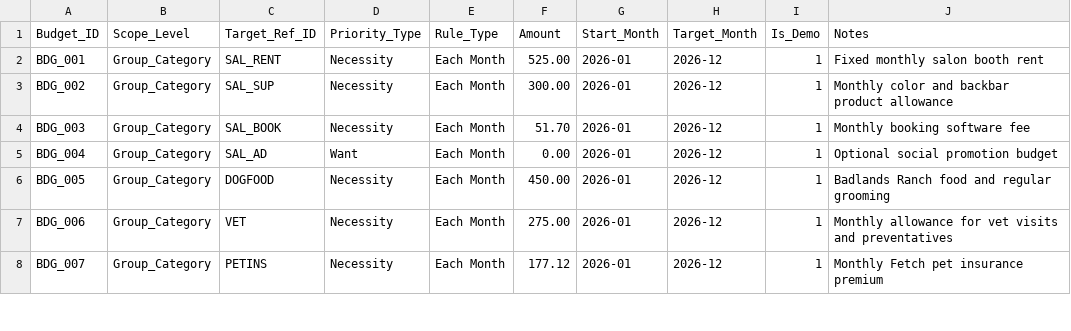
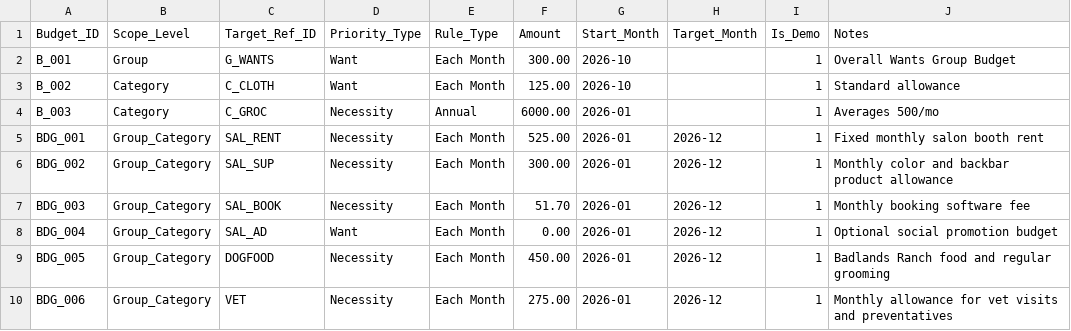
Before and after one commit to provenzano5-GHub/KT-Budget, a CSV file: budgets.csv, drawn as a sheet; only a part is shown; the shorter side is filled out with more unchanged rows.

Commit message:
Update budgets.csv

```diff
--- a/budgets.csv
+++ b/budgets.csv
@@ -1,2 +1,5 @@
 Budget_ID,Scope_Level,Target_Ref_ID,Priority_Type,Rule_Type,Amount,Start_Month,Target_Month,Is_Demo,Notes
+B_001,Group, G_WANTS, Want, Each Month, 300.00, 2026-10, , 1, Overall Wants Group Budget
+B_002,Category, C_CLOTH, Want, Each Month, 125.00, 2026-10, , 1, Standard allowance
+B_003,Category, C_GROC, Necessity, Annual, 6000.00, 2026-01, , 1, Averages 500/mo
 BDG_001,Group_Category,SAL_RENT,Necessity,Each Month,525.00,2026-01,2026-12,1,Fixed monthly salon booth rent
```
